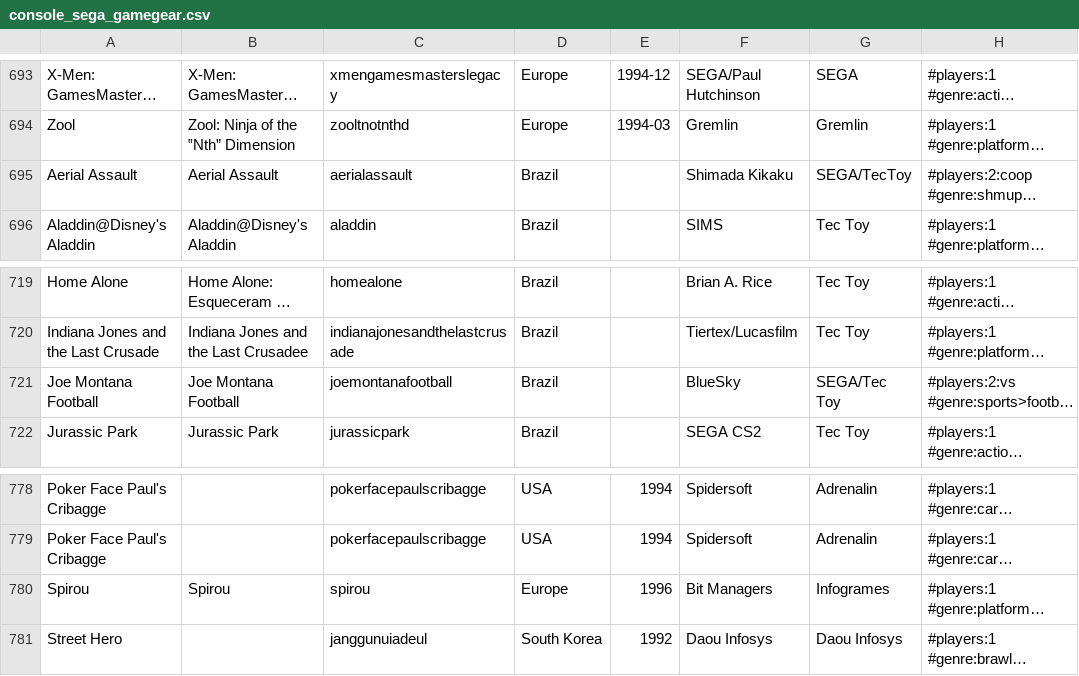
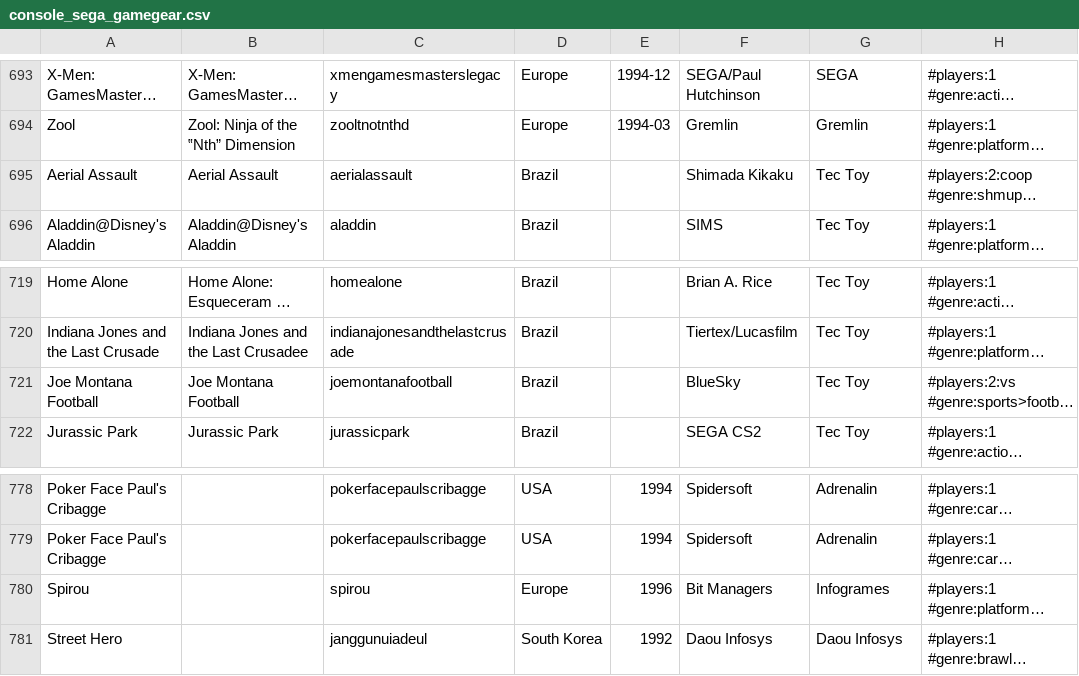
Before and after one commit to PigSaint/GameDataBase, a CSV file: console_sega_gamegear.csv, drawn as a sheet; only a part is shown, gaps mark what is left out; long unchanged cells end in …; the diff names each change by its address in the sheet, - before the commit and + after, or states it on an @@ line.

Commit message:
Update console_sega_gamegear.csv

```diff
--- a/console_sega_gamegear.csv
+++ b/console_sega_gamegear.csv
-G695: SEGA/TecToy
+G695: Tec Toy
-G721: SEGA/Tec Toy
+G721: Tec Toy
-B780: Spirou
+B780: (empty)
```
